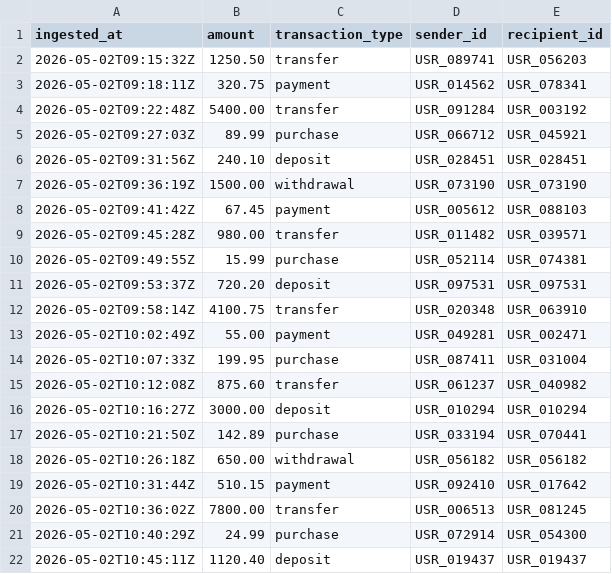
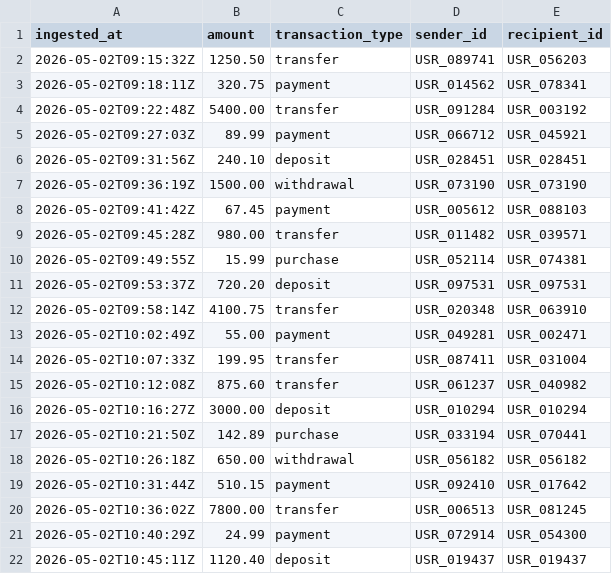
Before and after one commit to jhsklover/ai-capstone-financial-fraud-detection-system, a CSV file: data/transaction_records_test.csv, drawn as a sheet.

Commit message:
Update transaction_records_test.csv

```diff
--- a/data/transaction_records_test.csv
+++ b/data/transaction_records_test.csv
@@ -4,3 +4,3 @@ ingested_at,amount,transaction_type,sender_id,recipient_id
 2026-05-02T09:22:48Z,5400.00,transfer,USR_091284,USR_003192
-2026-05-02T09:27:03Z,89.99,purchase,USR_066712,USR_045921
+2026-05-02T09:27:03Z,89.99,payment,USR_066712,USR_045921
 2026-05-02T09:31:56Z,240.10,deposit,USR_028451,USR_028451
@@ -13,3 +13,3 @@ ingested_at,amount,transaction_type,sender_id,recipient_id
 2026-05-02T10:02:49Z,55.00,payment,USR_049281,USR_002471
-2026-05-02T10:07:33Z,199.95,purchase,USR_087411,USR_031004
+2026-05-02T10:07:33Z,199.95,transfer,USR_087411,USR_031004
 2026-05-02T10:12:08Z,875.60,transfer,USR_061237,USR_040982
@@ -20,3 +20,3 @@ ingested_at,amount,transaction_type,sender_id,recipient_id
 2026-05-02T10:36:02Z,7800.00,transfer,USR_006513,USR_081245
-2026-05-02T10:40:29Z,24.99,purchase,USR_072914,USR_054300
+2026-05-02T10:40:29Z,24.99,payment,USR_072914,USR_054300
 2026-05-02T10:45:11Z,1120.40,deposit,USR_019437,USR_019437
```
